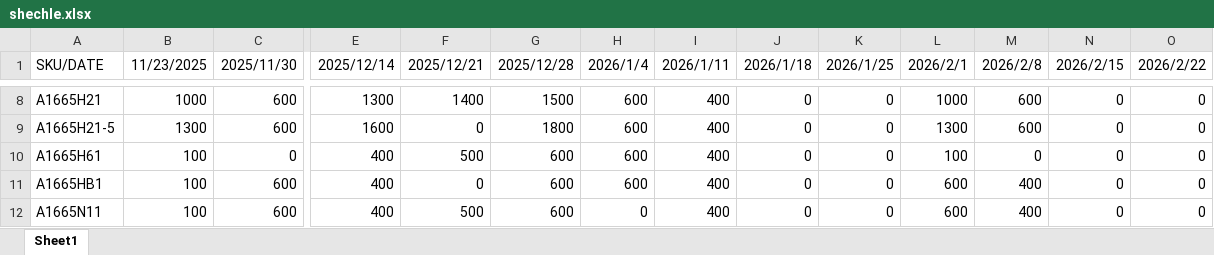
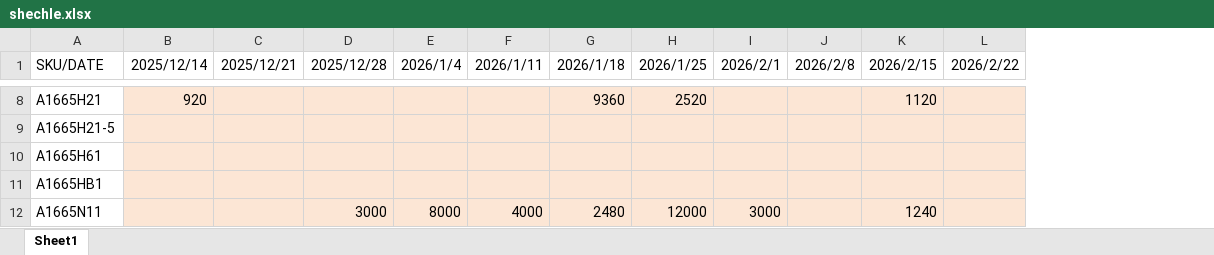
Before and after one commit to kai657/po_adjustment, an Excel workbook: data/input/shechle.xlsx, sheet Sheet1, drawn as a sheet; only a part is shown, gaps mark what is left out; values as stored, in another font and other column widths than the file's, no borders; removed rows and columns are numbered as before the commit, all else as after; the diff covers the shown part only; the diff names each change by its address in the sheet, - before the commit and + after, or states it on an @@ line.

```diff
--- a/data/input/shechle.xlsx (sheet Sheet1)
+++ b/data/input/shechle.xlsx (sheet Sheet1)
-column B (11/23/2025), rows 8-12: 1000 | 1300 | 100 | 100 | 100
-column C (2025/11/30), rows 8-12: 600 | 600 | 0 | 600 | 600
-B8:L12 fill: none
+B8:L12 fill: #FCE6D5
-B8 (2025/12/14): 1300
+B8 (2025/12/14): 920
-C8 (2025/12/21): 1400
+C8 (2025/12/21): (empty)
-D8 (2025/12/28): 1500
+D8 (2025/12/28): (empty)
-E8:E11 (2026/1/4): 600
+E8:E11 (2026/1/4): (empty)
-F8:F11 (2026/1/11): 400
+F8:F11 (2026/1/11): (empty)
-G8 (2026/1/18): 0
+G8 (2026/1/18): 9360
-H8 (2026/1/25): 0
+H8 (2026/1/25): 2520
-I8 (2026/2/1): 1000
+I8 (2026/2/1): (empty)
-J8:J9 (2026/2/8): 600
+J8:J9 (2026/2/8): (empty)
-K8 (2026/2/15): 0
+K8 (2026/2/15): 1120
-L8:L12 (2026/2/22): 0
+L8:L12 (2026/2/22): (empty)
-B9 (2025/12/14): 1600
+B9 (2025/12/14): (empty)
-C9 (2025/12/21): 0
+C9 (2025/12/21): (empty)
-D9 (2025/12/28): 1800
+D9 (2025/12/28): (empty)
-G9:G11 (2026/1/18): 0
+G9:G11 (2026/1/18): (empty)
-H9:H11 (2026/1/25): 0
+H9:H11 (2026/1/25): (empty)
-I9 (2026/2/1): 1300
+I9 (2026/2/1): (empty)
-K9:K11 (2026/2/15): 0
+K9:K11 (2026/2/15): (empty)
-B10:B12 (2025/12/14): 400
+B10:B12 (2025/12/14): (empty)
-C10 (2025/12/21): 500
+C10 (2025/12/21): (empty)
-D10:D11 (2025/12/28): 600
+D10:D11 (2025/12/28): (empty)
-I10 (2026/2/1): 100
+I10 (2026/2/1): (empty)
-J10 (2026/2/8): 0
+J10 (2026/2/8): (empty)
-C11 (2025/12/21): 0
+C11 (2025/12/21): (empty)
-I11 (2026/2/1): 600
+I11 (2026/2/1): (empty)
-J11:J12 (2026/2/8): 400
+J11:J12 (2026/2/8): (empty)
-C12 (2025/12/21): 500
+C12 (2025/12/21): (empty)
-D12 (2025/12/28): 600
+D12 (2025/12/28): 3000
-E12 (2026/1/4): 0
+E12 (2026/1/4): 8000
-F12 (2026/1/11): 400
+F12 (2026/1/11): 4000
-G12 (2026/1/18): 0
+G12 (2026/1/18): 2480
-H12 (2026/1/25): 0
+H12 (2026/1/25): 12000
-I12 (2026/2/1): 600
+I12 (2026/2/1): 3000
-K12 (2026/2/15): 0
+K12 (2026/2/15): 1240
```
Also changed, not shown: 3 removed rows, 9 added columns, 1 removed column, 129 edited cells and cell formats elsewhere in this sheet, formulas that keep their value, data/input/po_lists.xlsx, 2 other files.
